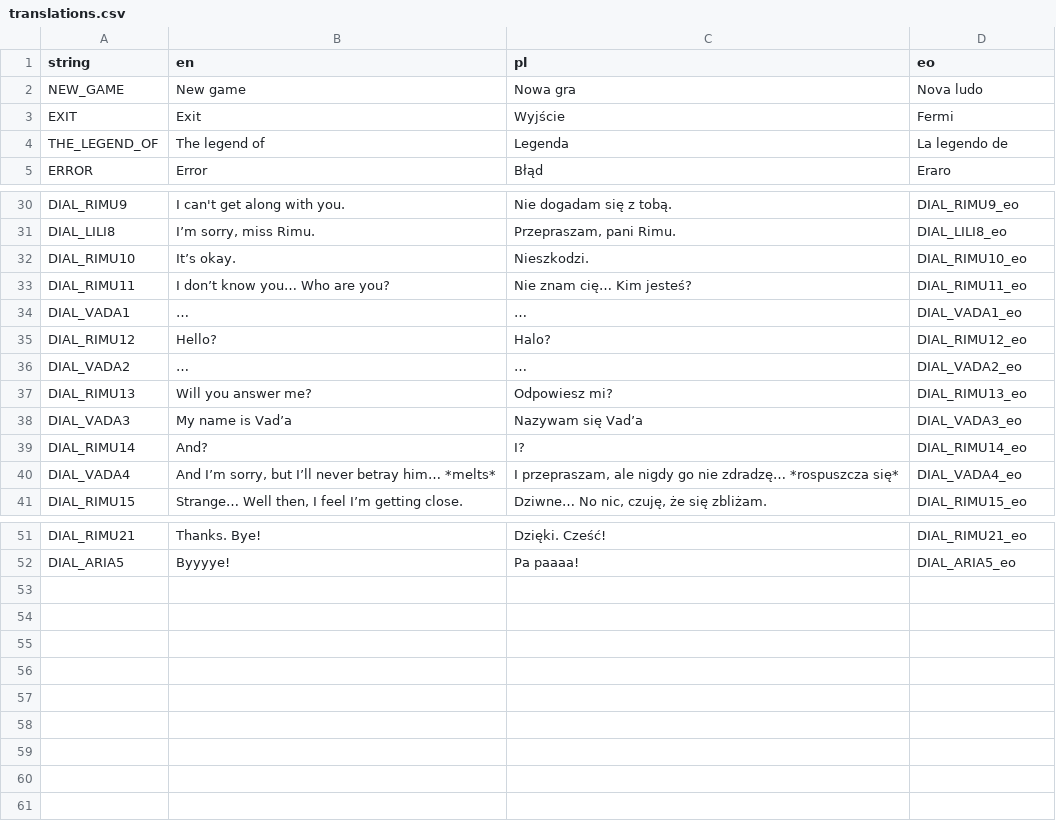
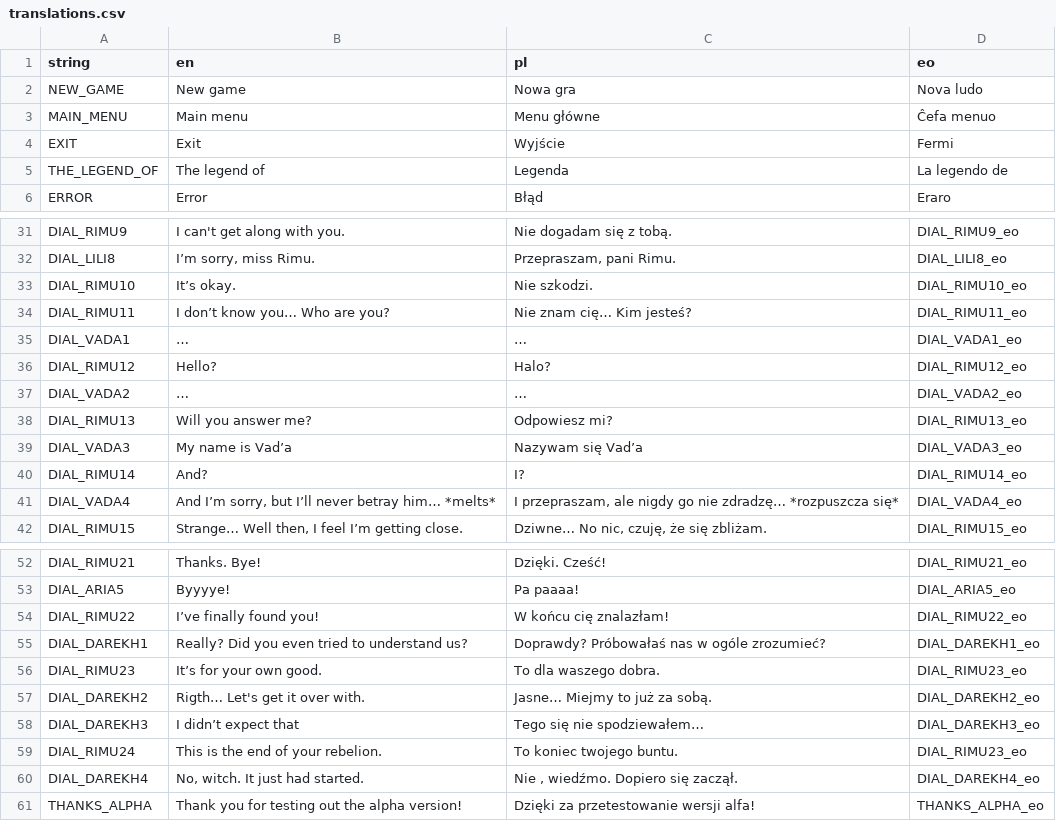
Before and after one commit to Voltinus/rimu, a CSV file: misc/translations.csv, drawn as a sheet; only a part is shown, gaps mark what is left out.

Commit message:
Game should be now playable from start to the end

```diff
--- a/misc/translations.csv
+++ b/misc/translations.csv
@@ -2,2 +2,3 @@ string;en;pl;eo
 NEW_GAME;New game;Nowa gra;Nova ludo
+MAIN_MENU;Main menu;Menu główne;Ĉefa menuo
 EXIT;Exit;Wyjście;Fermi
@@ -31,3 +32,3 @@ DIAL_RIMU9;I can't get along with you.;Nie dogadam się z tobą.;DIAL_RIMU9_eo
 DIAL_LILI8;I’m sorry, miss Rimu.;Przepraszam, pani Rimu.;DIAL_LILI8_eo
-DIAL_RIMU10;It’s okay.;Nieszkodzi.;DIAL_RIMU10_eo
+DIAL_RIMU10;It’s okay.;Nie szkodzi.;DIAL_RIMU10_eo
 DIAL_RIMU11;I don’t know you… Who are you?;Nie znam cię… Kim jesteś?;DIAL_RIMU11_eo
@@ -39,3 +40,3 @@ DIAL_VADA3;My name is Vad’a;Nazywam się Vad’a;DIAL_VADA3_eo
 DIAL_RIMU14;And?;I?;DIAL_RIMU14_eo
-DIAL_VADA4;And I’m sorry, but I’ll never betray him… *melts*;I przepraszam, ale nigdy go nie zdradzę… *rospuszcza się*;DIAL_VADA4_eo
+DIAL_VADA4;And I’m sorry, but I’ll never betray him… *melts*;I przepraszam, ale nigdy go nie zdradzę… *rozpuszcza się*;DIAL_VADA4_eo
 DIAL_RIMU15;Strange… Well then, I feel I’m getting close.;Dziwne… No nic, czuję, że się zbliżam.;DIAL_RIMU15_eo
@@ -52 +53,9 @@ DIAL_RIMU21;Thanks. Bye!;Dzięki. Cześć!;DIAL_RIMU21_eo
 DIAL_ARIA5;Byyyye!;Pa paaaa!;DIAL_ARIA5_eo
+DIAL_RIMU22;I’ve finally found you!;W końcu cię znalazłam!;DIAL_RIMU22_eo
+DIAL_DAREKH1;Really? Did you even tried to understand us?;Doprawdy? Próbowałaś nas w ogóle zrozumieć?;DIAL_DAREKH1_eo
+DIAL_RIMU23;It’s for your own good.;To dla waszego dobra.;DIAL_RIMU23_eo
+DIAL_DAREKH2;Rigth… Let's get it over with.;Jasne… Miejmy to już za sobą.;DIAL_DAREKH2_eo
+DIAL_DAREKH3;I didn’t expect that;Tego się nie spodziewałem…;DIAL_DAREKH3_eo
+DIAL_RIMU24;This is the end of your rebelion.;To koniec twojego buntu.;DIAL_RIMU23_eo
+DIAL_DAREKH4;No, witch. It just had started.;Nie , wiedźmo. Dopiero się zaczął.;DIAL_DAREKH4_eo
+THANKS_ALPHA;Thank you for testing out the alpha version!;Dzięki za przetestowanie wersji alfa!;THANKS_ALPHA_eo
```
Also changed, not shown: 10 other files.
